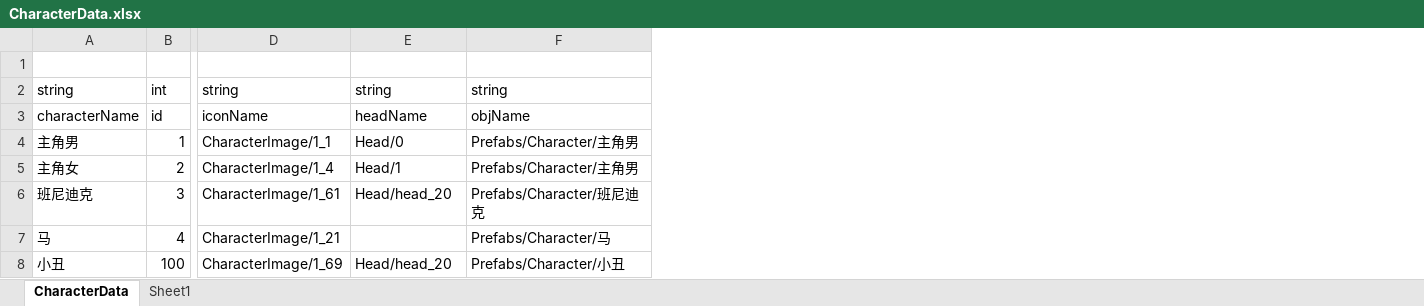
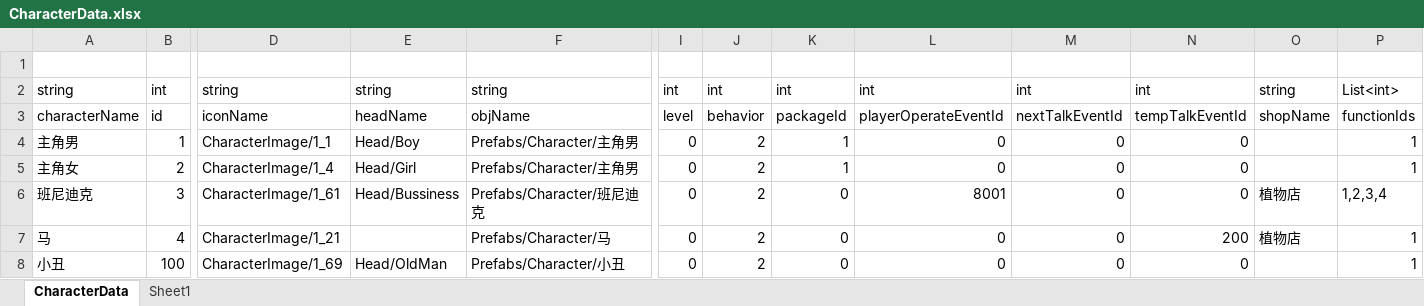
Before and after one commit to shanflyer/Rune-Factory, an Excel workbook: Datas/CharacterData.xlsx, sheet CharacterData, drawn as a sheet; only a part is shown, gaps mark what is left out; values as stored, in another font and other column widths than the file's, no borders; the diff names each change by its address in the sheet, - before the commit and + after, or states it on an @@ line.

```diff
--- a/Datas/CharacterData.xlsx (sheet CharacterData)
+++ b/Datas/CharacterData.xlsx (sheet CharacterData)
+column I, rows 2-8: int | level | 0 | 0 | 0 | 0 | 0
+column J, rows 2-8: int | behavior | 2 | 2 | 2 | 2 | 2
+column K, rows 2-8: int | packageId | 1 | 1 | 0 | 0 | 0
+column L, rows 2-8: int | playerOperateEventId | 0 | 0 | 8001 | 0 | 0
+column M, rows 2-8: int | nextTalkEventId | 0 | 0 | 0 | 0 | 0
+column N, rows 2-8: int | tempTalkEventId | 0 | 0 | 0 | 200 | 0
+column O, rows 2-7: string | shopName |  |  | 植物店 | 植物店
+column P, rows 2-8: List<int> | functionIds | 1 | 1 | 1,2,3,4 | 1 | 1
-E4: Head/0
+E4: Head/Boy
-E5: Head/1
+E5: Head/Girl
-E6: Head/head_20
+E6: Head/Bussiness
-E8: Head/head_20
+E8: Head/OldMan
```
Also changed, not shown: Datas/TalkData.xlsx, 10 other files.
